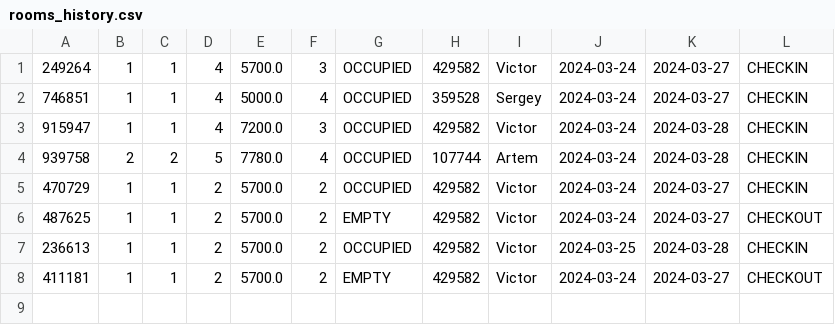
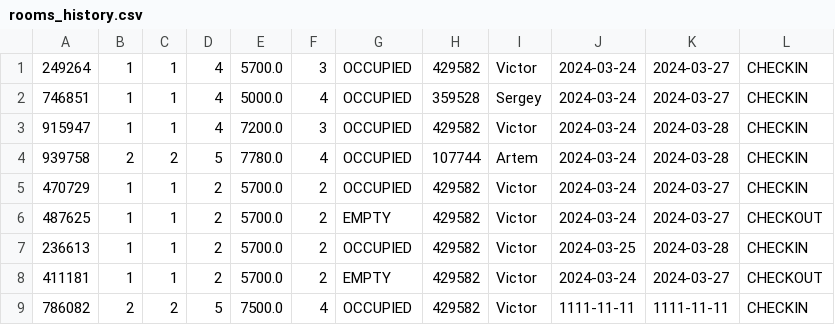
Before and after one commit to BERSHOV-AO/adminHotel, a CSV file: resources/data_csv/rooms_history.csv, drawn as a sheet.

```diff
--- a/resources/data_csv/rooms_history.csv
+++ b/resources/data_csv/rooms_history.csv
@@ -8 +8,2 @@
 411181,1,1,2,5700.0,2,EMPTY,429582,Victor,2024-03-24,2024-03-27,CHECKOUT
+786082,2,2,5,7500.0,4,OCCUPIED,429582,Victor,1111-11-11,1111-11-11,CHECKIN
```
Also changed, not shown: 3 other files.
